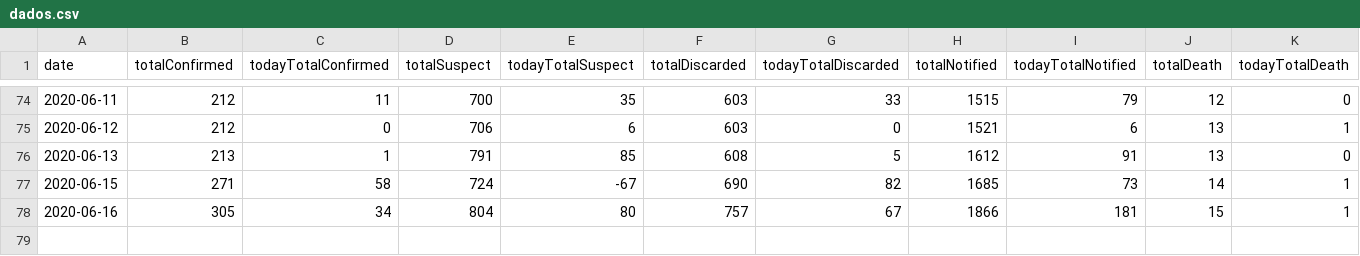
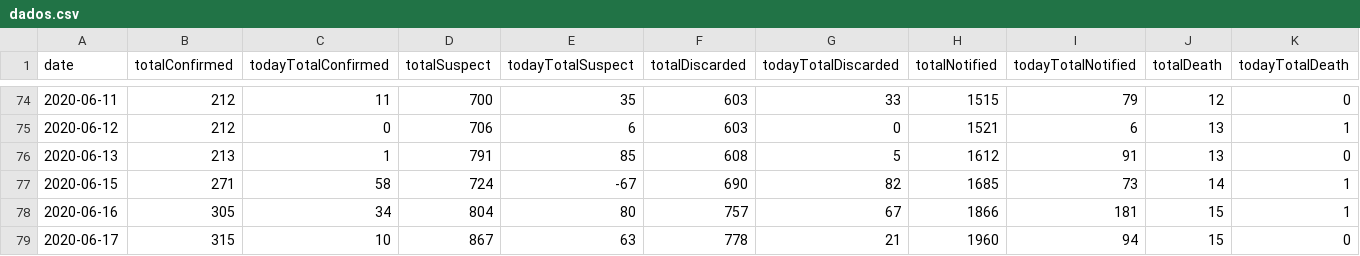
Before and after one commit to rafaeldefazio/csv-covid, a CSV file: dados.csv, drawn as a sheet; only a part is shown, gaps mark what is left out; rows hold the shown columns only; the diff names each change by its address in the sheet, - before the commit and + after, or states it on an @@ line.

Commit message:
Daily Update
New data from 2020-06-17

```diff
--- a/dados.csv
+++ b/dados.csv
+row 79: 2020-06-17 | 315 | 10 | 867 | 63 | 778 | 21 | 1960 | 94 | 15 | 0
```
